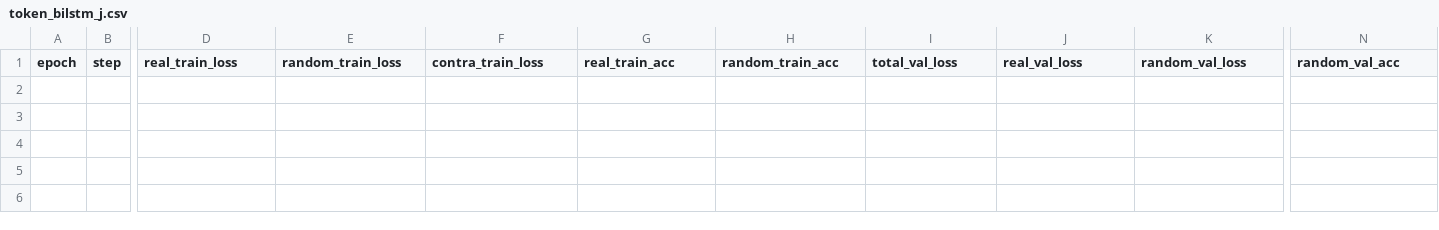
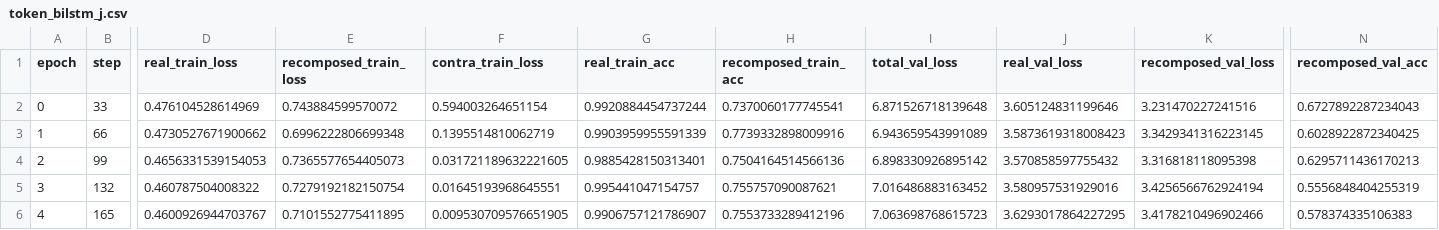
Before and after one commit to maximoskp/GraphMelHarm, a CSV file: results/LoRA/token_bilstm_j.csv, drawn as a sheet; only a part is shown, gaps mark what is left out; rows hold the shown columns only; the diff names each change by its address in the sheet, - before the commit and + after, or states it on an @@ line.

Commit message:
contra or not

```diff
--- a/results/LoRA/token_bilstm_j.csv
+++ b/results/LoRA/token_bilstm_j.csv
-E1: random_train_loss
+E1: recomposed_train_loss
-H1: random_train_acc
+H1: recomposed_train_acc
-K1: random_val_loss
+K1: recomposed_val_loss
-N1: random_val_acc
+N1: recomposed_val_acc
+row 2: 0 | 33 | 0.476104528614969 | 0.743884599570072 | 0.594003264651154 | 0.9920884454737244 | 0.7370060177745541 | 6.871526718139648 | 3.605124831199646 | 3.231470227241516 | 0.6727892287234043
+row 3: 1 | 66 | 0.4730527671900662 | 0.6996222806699348 | 0.1395514810062719 | 0.9903959955591339 | 0.7739332898009916 | 6.943659543991089 | 3.5873619318008423 | 3.3429341316223145 | 0.6028922872340425
+row 4: 2 | 99 | 0.4656331539154053 | 0.7365577654405073 | 0.031721189632221605 | 0.9885428150313401 | 0.7504164514566136 | 6.898330926895142 | 3.570858597755432 | 3.316818118095398 | 0.6295711436170213
+row 5: 3 | 132 | 0.460787504008322 | 0.7279192182150754 | 0.01645193968645551 | 0.995441047154757 | 0.755757090087621 | 7.016486883163452 | 3.580957531929016 | 3.4256566762924194 | 0.5556848404255319
+row 6: 4 | 165 | 0.4600926944703767 | 0.7101552775411895 | 0.009530709576651905 | 0.9906757121786907 | 0.7553733289412196 | 7.063698768615723 | 3.6293017864227295 | 3.4178210496902466 | 0.578374335106383
```
Also changed, not shown: results/LoRA/graph_j.csv, results/LoRA/token_bilstm_jnhw.csv, 23 other files.
